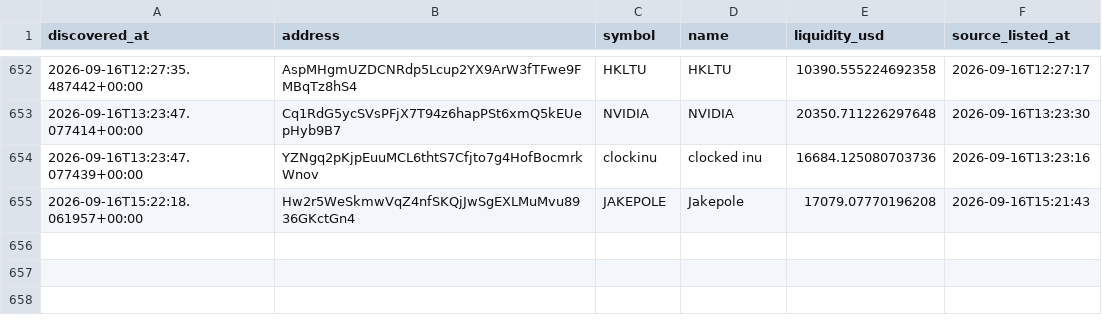
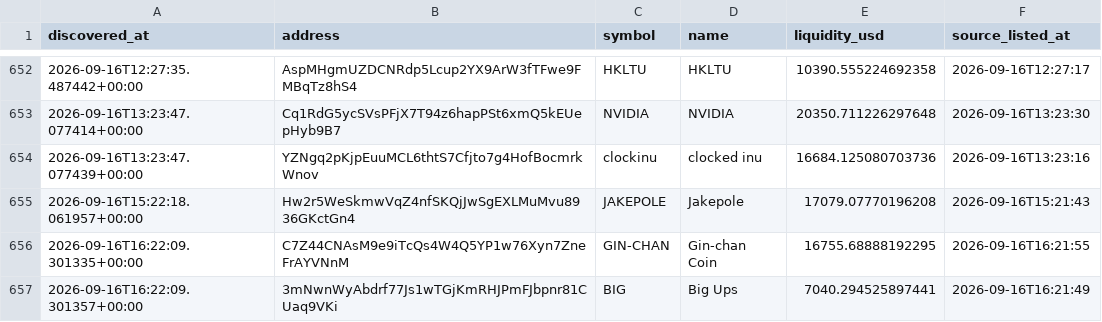
Before and after one commit to abdulrazakusman1029-ux/Nova, a CSV file: data/candidates.csv, drawn as a sheet; only a part is shown, gaps mark what is left out.

```diff
--- a/data/candidates.csv
+++ b/data/candidates.csv
@@ -657 +657,3 @@ discovered_at,address,symbol,name,liquidity_usd,source_listed_at
 2026-09-16T15:22:18.061957+00:00,Hw2r5WeSkmwVqZ4nfSKQjJwSgEXLMuMvu8936GKctGn4,JAKEPOLE,Jakepole,17079.07770196208,2026-09-16T15:21:43
+2026-09-16T16:22:09.301335+00:00,C7Z44CNAsM9e9iTcQs4W4Q5YP1w76Xyn7ZneFrAYVNnM,GIN-CHAN,Gin-chan Coin,16755.68888192295,2026-09-16T16:21:55
+2026-09-16T16:22:09.301357+00:00,3mNwnWyAbdrf77Js1wTGjKmRHJPmFJbpnr81CUaq9VKi,BIG,Big Ups,7040.294525897441,2026-09-16T16:21:49
```
Also changed, not shown: 2 other files.
